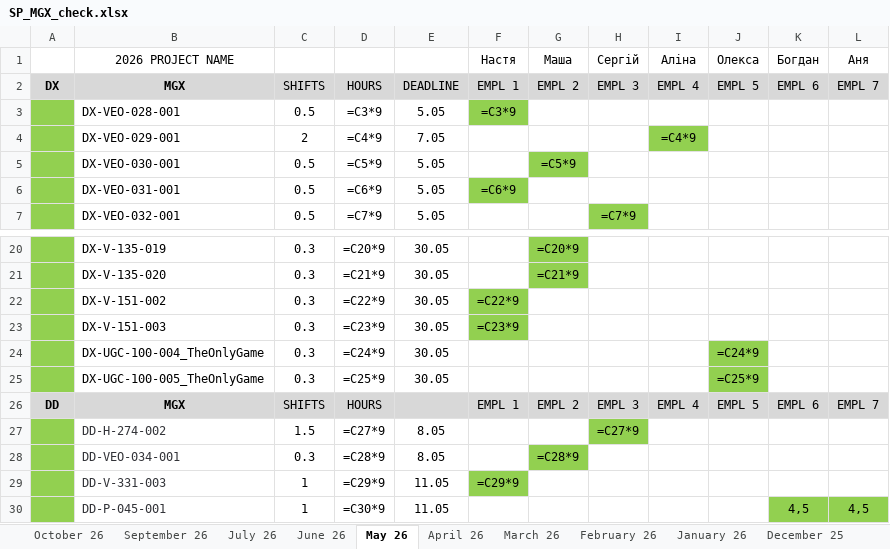
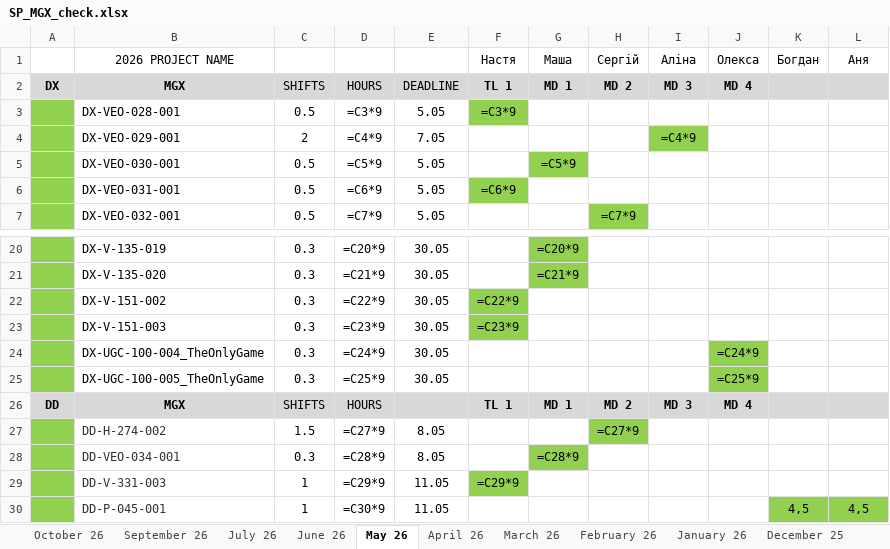
Before and after one commit to lisenbart/lg-board, an Excel workbook: data/SP_MGX_check.xlsx, sheet May 26, drawn as a sheet; only a part is shown, gaps mark what is left out; values as stored, in another font and other column widths than the file's, no borders; formulas without a stored value are shown as written; the diff names each change by its address in the sheet, - before the commit and + after, or states it on an @@ line.

```diff
--- a/data/SP_MGX_check.xlsx (sheet May 26)
+++ b/data/SP_MGX_check.xlsx (sheet May 26)
-F2 (Настя): EMPL 1
+F2 (Настя): TL 1
-F2:J2 bold: off
+F2:J2 bold: on
-G2 (Маша): EMPL 2
+G2 (Маша): MD 1
-H2 (Сергій): EMPL 3
+H2 (Сергій): MD 2
-I2 (Аліна): EMPL 4
+I2 (Аліна): MD 3
-J2 (Олекса): EMPL 5
+J2 (Олекса): MD 4
-K2 (Богдан): EMPL 6
+K2 (Богдан): (empty)
-L2 (Аня): EMPL 7
+L2 (Аня): (empty)
-F26 (Настя): EMPL 1
+F26 (Настя): TL 1
-F26:J26 bold: off
+F26:J26 bold: on
-G26 (Маша): EMPL 2
+G26 (Маша): MD 1
-H26 (Сергій): EMPL 3
+H26 (Сергій): MD 2
-I26 (Аліна): EMPL 4
+I26 (Аліна): MD 3
-J26 (Олекса): EMPL 5
+J26 (Олекса): MD 4
-K26 (Богдан): EMPL 6
+K26 (Богдан): (empty)
-L26 (Аня): EMPL 7
+L26 (Аня): (empty)
```
Also changed, not shown: sheet January 26, sheet July 26, sheet February 26, sheet October 26, sheet September 26, sheet March 26, 19 more sheets, data/finance/SUPERPLAY_MGX_Calculator.xlsx, data/mirror/SP_MGX_check.xlsx, 8 other files.
